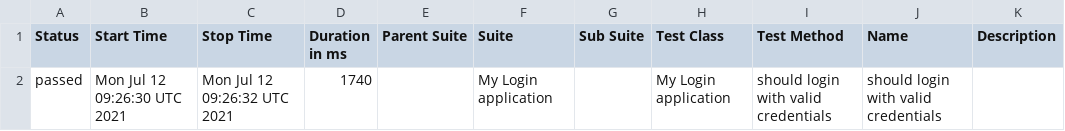
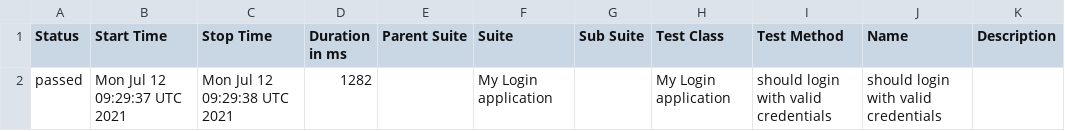
Before and after one commit to Kiriago-san/wdio-allure, a CSV file: allure-report/data/suites.csv, drawn as a sheet.

```diff
--- a/allure-report/data/suites.csv
+++ b/allure-report/data/suites.csv
@@ -1,2 +1,2 @@
 "Status","Start Time","Stop Time","Duration in ms","Parent Suite","Suite","Sub Suite","Test Class","Test Method","Name","Description"
-"passed","Mon Jul 12 09:26:30 UTC 2021","Mon Jul 12 09:26:32 UTC 2021","1740","","My Login application","","My Login application","should login with valid credentials","should login with valid credentials",""
+"passed","Mon Jul 12 09:29:37 UTC 2021","Mon Jul 12 09:29:38 UTC 2021","1282","","My Login application","","My Login application","should login with valid credentials","should login with valid credentials",""
```
Also changed, not shown: 28 other files.
